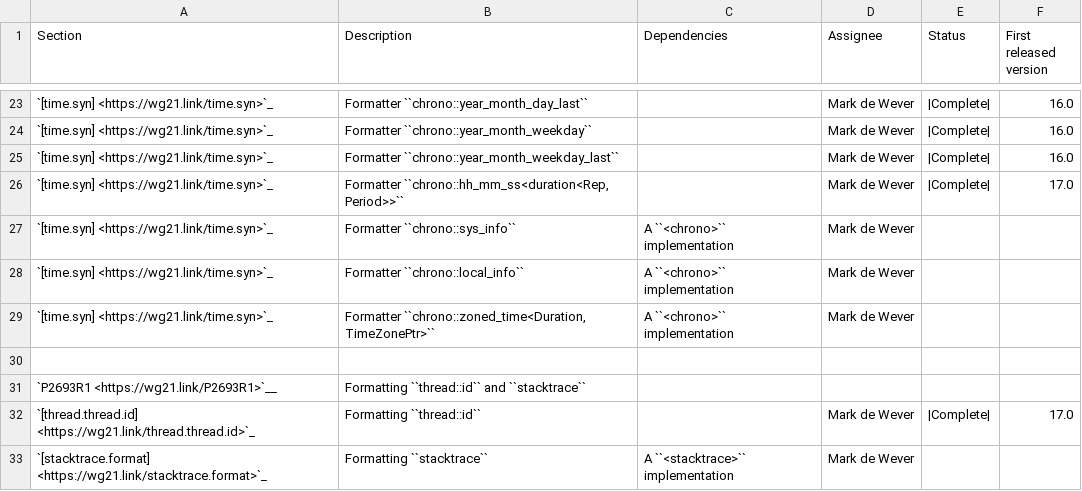
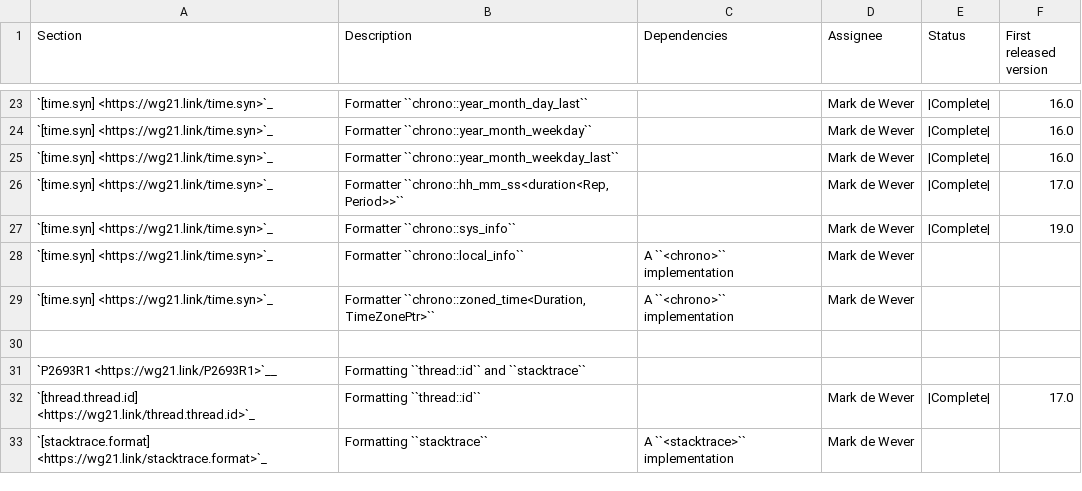
Before and after one commit to david-xl/llvm-project, a CSV file: libcxx/docs/Status/FormatPaper.csv, drawn as a sheet; only a part is shown, gaps mark what is left out.

Commit message:
[libc++][TZDB] Adds sys_info formatter. (#85896)
Implements parts of:
- P0355 Extending <chrono> to Calendars and Time Zones
- P1361 Integration of chrono with text formatting

```diff
--- a/libcxx/docs/Status/FormatPaper.csv
+++ b/libcxx/docs/Status/FormatPaper.csv
@@ -26,3 +26,3 @@ Section,Description,Dependencies,Assignee,Status,First released version
 `[time.syn] <https://wg21.link/time.syn>`_,"Formatter ``chrono::hh_mm_ss<duration<Rep, Period>>``",,Mark de Wever,|Complete|,17.0
-`[time.syn] <https://wg21.link/time.syn>`_,"Formatter ``chrono::sys_info``",A ``<chrono>`` implementation,Mark de Wever,,
+`[time.syn] <https://wg21.link/time.syn>`_,"Formatter ``chrono::sys_info``",,Mark de Wever,|Complete|,19.0
 `[time.syn] <https://wg21.link/time.syn>`_,"Formatter ``chrono::local_info``",A ``<chrono>`` implementation,Mark de Wever,,
```
Also changed, not shown: 10 other files.
